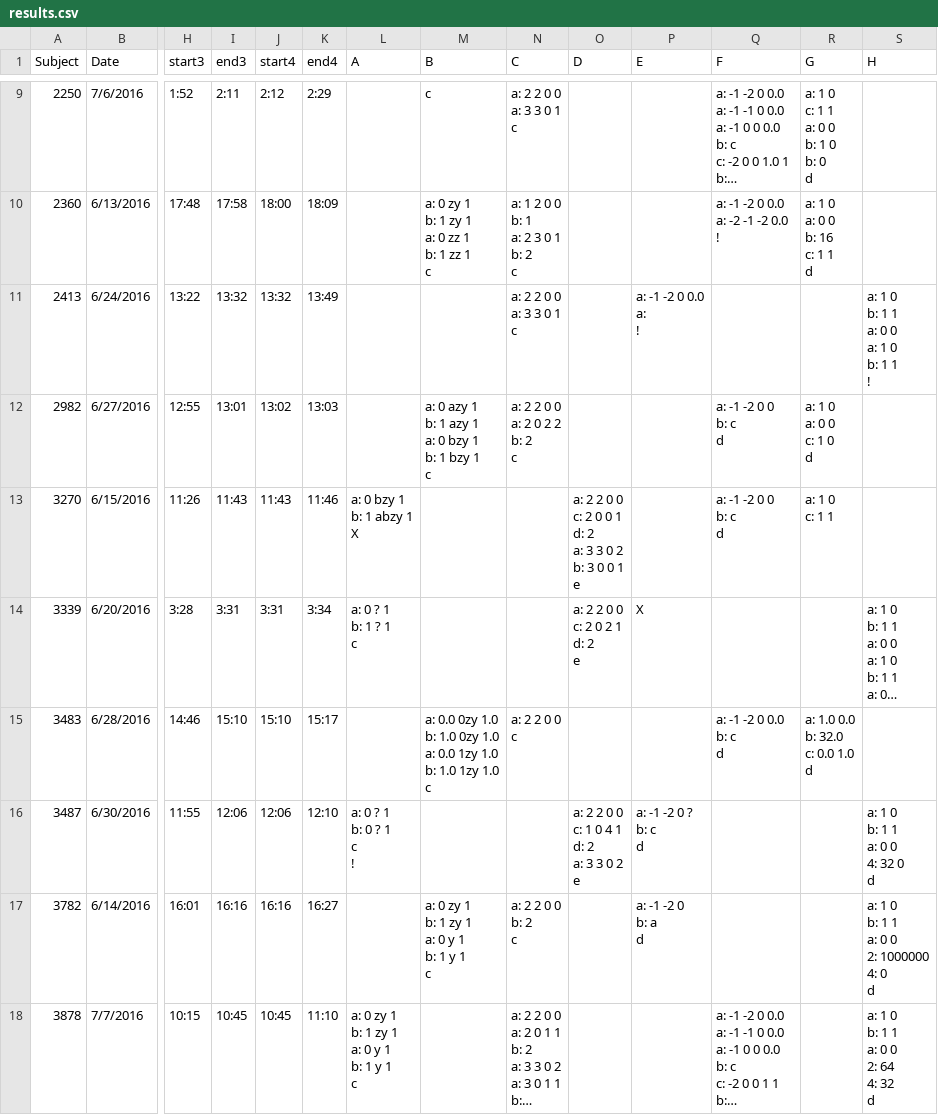
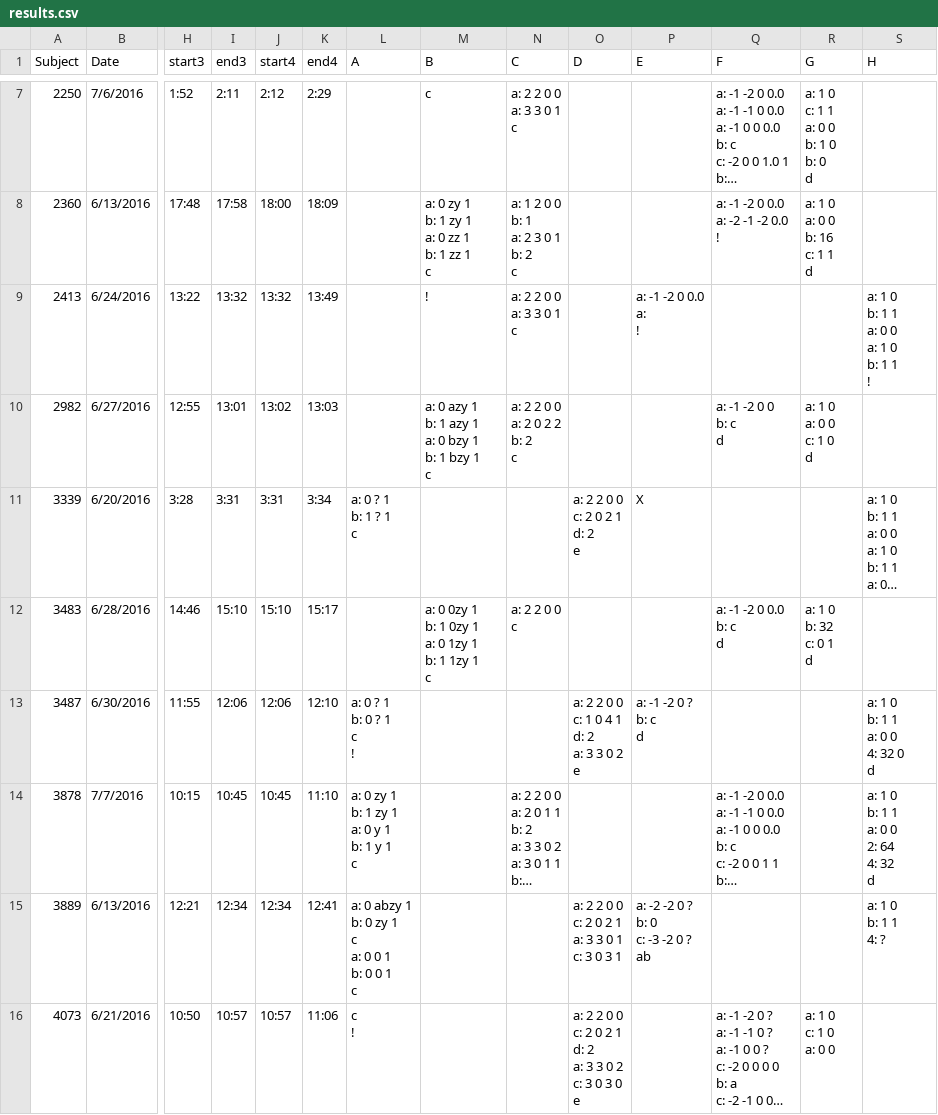
Before and after one commit to dgopstein/atoms-of-confusion, a CSV file: program_study/grader/csv/results.csv, drawn as a sheet; only a part is shown, gaps mark what is left out; the shorter side is filled out with more unchanged rows; long unchanged cells end in …; removed rows and columns are numbered as before the commit, all else as after; rows hold the shown columns only; ↵ is a line break in a cell; the diff covers the shown part only; the diff names each change by its address in the sheet, - before the commit and + after, or states it on an @@ line.

```diff
--- a/program_study/grader/csv/results.csv
+++ b/program_study/grader/csv/results.csv
-M9 (B): (empty)
+M9 (B): !
-row 13: 3270 | 6/15/2016 | 11:26 | 11:43 | 11:43 | 11:46 | a: 0 bzy 1 ↵ b: 1 abzy 1 ↵ X |  |  | a: 2 2 0 0 ↵ c: 2 0 0 1 ↵ d: 2 ↵ a: 3 3 0 2 ↵ b: 3 0 0 1 ↵ e |  | a: -1 -2 0 0 ↵ b: c ↵ d | a: 1 0 ↵ c: 1 1
-M12 (B): a: 0.0 0zy 1.0 ↵ b: 1.0 0zy 1.0 ↵ a: 0.0 1zy 1.0 ↵ b: 1.0 1zy 1.0 ↵ c
+M12 (B): a: 0 0zy 1 ↵ b: 1 0zy 1 ↵ a: 0 1zy 1 ↵ b: 1 1zy 1 ↵ c
-R12 (G): a: 1.0 0.0 ↵ b: 32.0 ↵ c: 0.0 1.0 ↵ d
+R12 (G): a: 1 0 ↵ b: 32 ↵ c: 0 1 ↵ d
-row 17: 3782 | 6/14/2016 | 16:01 | 16:16 | 16:16 | 16:27 |  | a: 0 zy 1 ↵ b: 1 zy 1 ↵ a: 0 y 1 ↵ b: 1 y 1 ↵ c | a: 2 2 0 0 ↵ b: 2 ↵ c |  | a: -1 -2 0 ↵ b: a ↵ d |  |  | a: 1 0 ↵ b: 1 1 ↵ a: 0 0 ↵ 2: 1000000 ↵ 4: 0 ↵ d
```
Also changed, not shown: 10 removed rows elsewhere in this file, program_study/grader/csv/fault_rates.csv, program_study/grader/csv/grades.csv, 1 other file.
